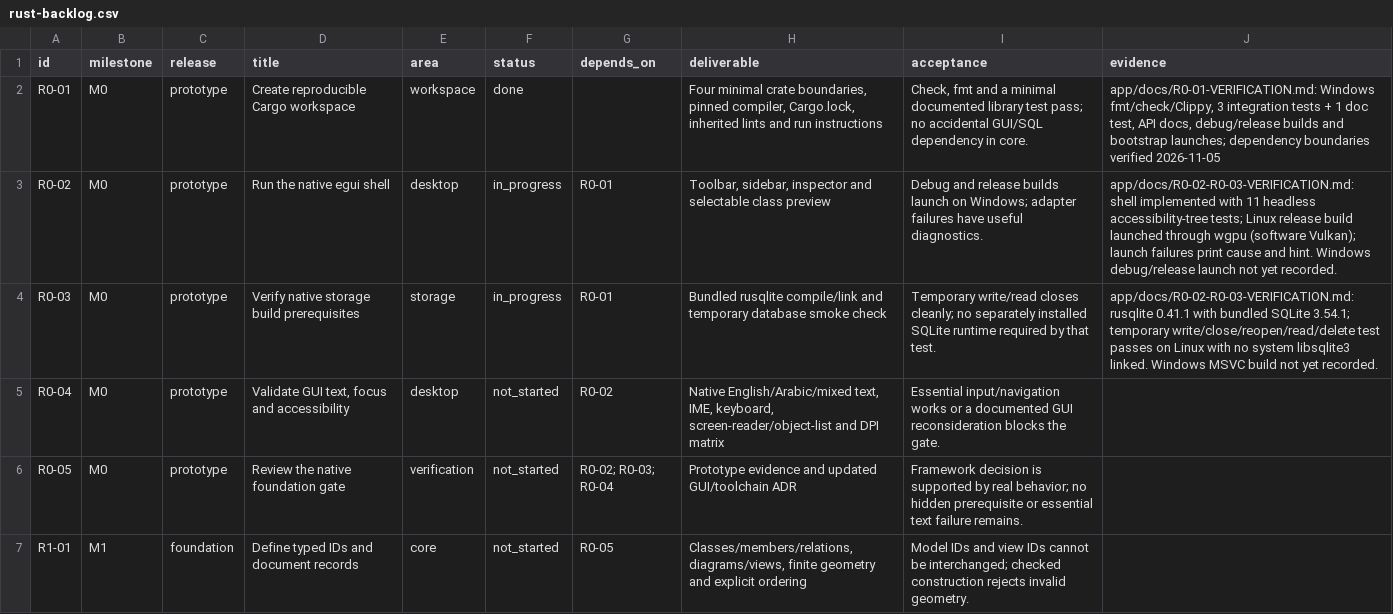
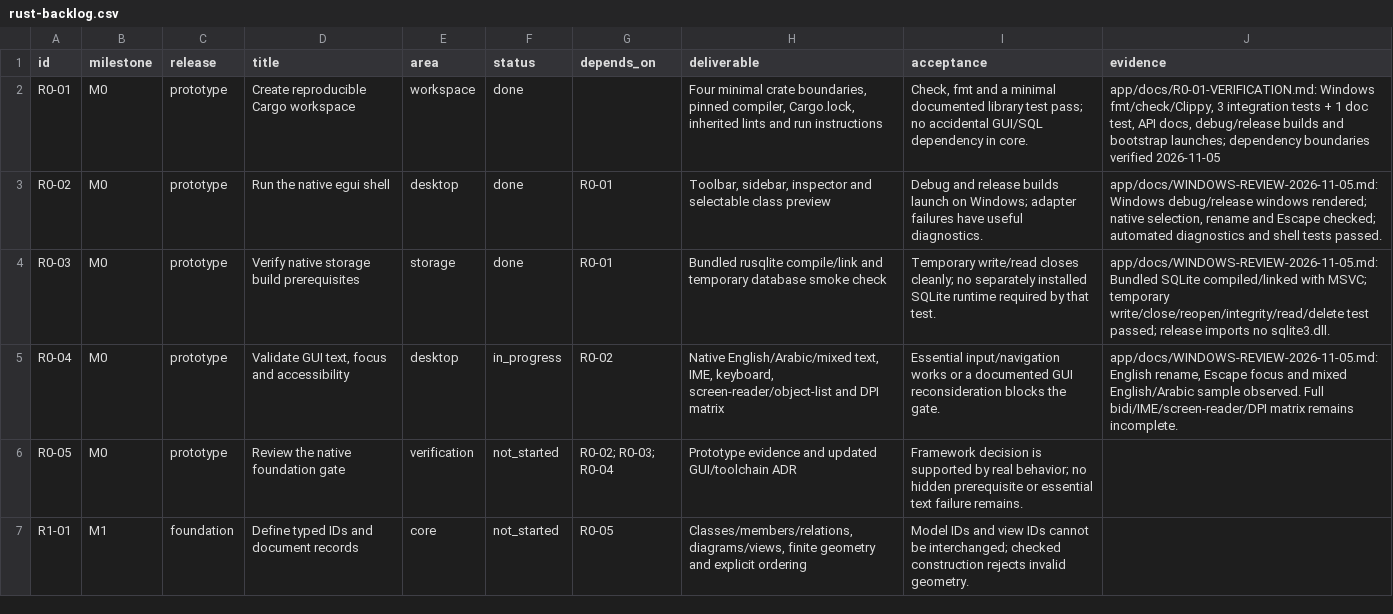
Before and after one commit to DAWAS00/Diagrams, a CSV file: plan-rust-diagram-editor/rust-backlog.csv, drawn as a sheet; only a part is shown.

Commit message:
docs: record Windows verification and complete R0-02 and R0-03

```diff
--- a/plan-rust-diagram-editor/rust-backlog.csv
+++ b/plan-rust-diagram-editor/rust-backlog.csv
@@ -2,5 +2,5 @@
 R0-01,M0,prototype,Create reproducible Cargo workspace,workspace,done,,"Four minimal crate boundaries, pinned compiler, Cargo.lock, inherited lints and run instructions","Check, fmt and a minimal documented library test pass; no accidental GUI/SQL dependency in core.","app/docs/R0-01-VERIFICATION.md: Windows fmt/check/Clippy, 3 integration tests + 1 doc test, API docs, debug/release builds and bootstrap launches; dependency boundaries verified 2026-11-05"
-R0-02,M0,prototype,Run the native egui shell,desktop,in_progress,R0-01,"Toolbar, sidebar, inspector and selectable class preview",Debug and release builds launch on Windows; adapter failures have useful diagnostics.,app/docs/R0-02-R0-03-VERIFICATION.md: shell implemented with 11 headless accessibility-tree tests; Linux release build launched through wgpu (software Vulkan); launch failures print cause and hint. Windows debug/release launch not yet recorded.
-R0-03,M0,prototype,Verify native storage build prerequisites,storage,in_progress,R0-01,Bundled rusqlite compile/link and temporary database smoke check,Temporary write/read closes cleanly; no separately installed SQLite runtime required by that test.,app/docs/R0-02-R0-03-VERIFICATION.md: rusqlite 0.41.1 with bundled SQLite 3.54.1; temporary write/close/reopen/read/delete test passes on Linux with no system libsqlite3 linked. Windows MSVC build not yet recorded.
-R0-04,M0,prototype,"Validate GUI text, focus and accessibility",desktop,not_started,R0-02,"Native English/Arabic/mixed text, IME, keyboard, screen-reader/object-list and DPI matrix",Essential input/navigation works or a documented GUI reconsideration blocks the gate.,
+R0-02,M0,prototype,Run the native egui shell,desktop,done,R0-01,"Toolbar, sidebar, inspector and selectable class preview",Debug and release builds launch on Windows; adapter failures have useful diagnostics.,"app/docs/WINDOWS-REVIEW-2026-11-05.md: Windows debug/release windows rendered; native selection, rename and Escape checked; automated diagnostics and shell tests passed."
+R0-03,M0,prototype,Verify native storage build prerequisites,storage,done,R0-01,Bundled rusqlite compile/link and temporary database smoke check,Temporary write/read closes cleanly; no separately installed SQLite runtime required by that test.,app/docs/WINDOWS-REVIEW-2026-11-05.md: Bundled SQLite compiled/linked with MSVC; temporary write/close/reopen/integrity/read/delete test passed; release imports no sqlite3.dll.
+R0-04,M0,prototype,"Validate GUI text, focus and accessibility",desktop,in_progress,R0-02,"Native English/Arabic/mixed text, IME, keyboard, screen-reader/object-list and DPI matrix",Essential input/navigation works or a documented GUI reconsideration blocks the gate.,"app/docs/WINDOWS-REVIEW-2026-11-05.md: English rename, Escape focus and mixed English/Arabic sample observed. Full bidi/IME/screen-reader/DPI matrix remains incomplete."
 R0-05,M0,prototype,Review the native foundation gate,verification,not_started,R0-02; R0-03; R0-04,Prototype evidence and updated GUI/toolchain ADR,Framework decision is supported by real behavior; no hidden prerequisite or essential text failure remains.,
```
Also changed, not shown: 26 other files.
